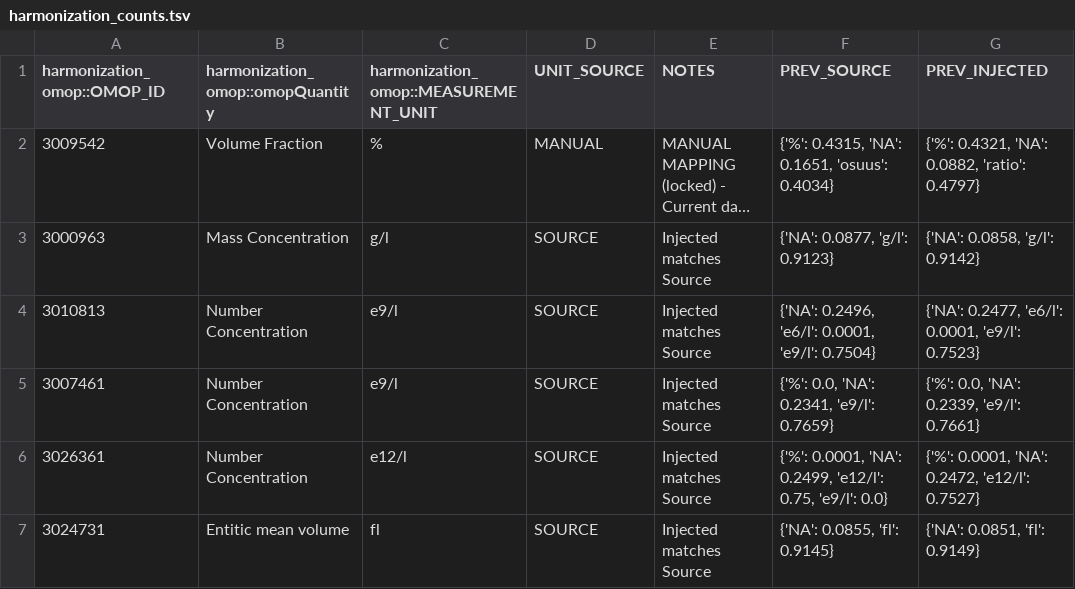
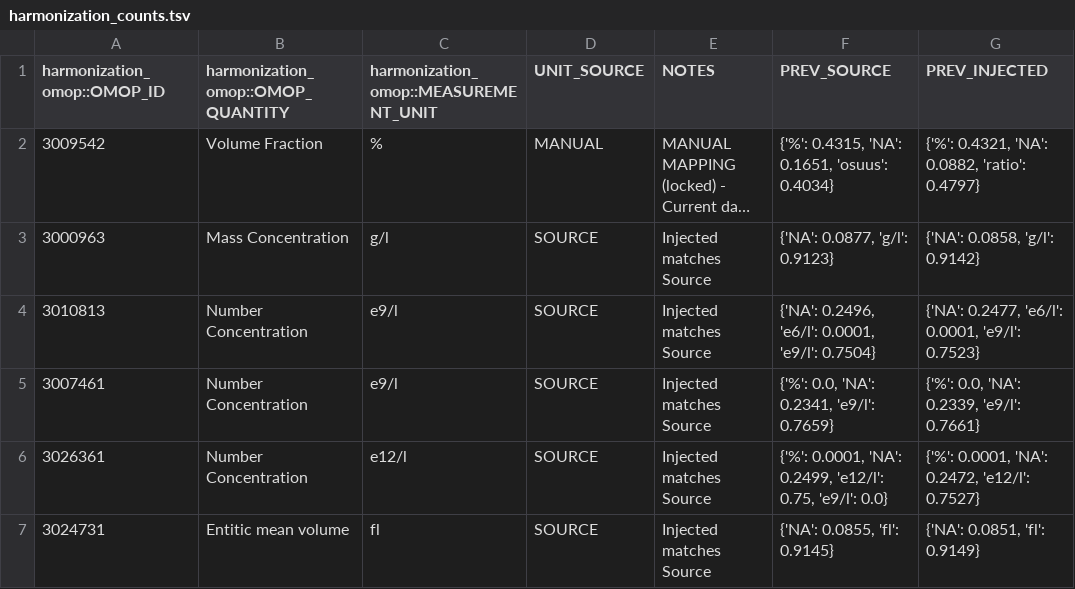
Before and after one commit to FINNGEN/kanta_lab_harmonisation_public, a TSV file: MAPPINGS/harmonization_counts.tsv, drawn as a sheet; only a part is shown; long unchanged cells end in …; the diff names each change by its address in the sheet, - before the commit and + after, or states it on an @@ line.

```diff
--- a/MAPPINGS/harmonization_counts.tsv
+++ b/MAPPINGS/harmonization_counts.tsv
-B1: harmonization_omop::omopQuantity
+B1: harmonization_omop::OMOP_QUANTITY
```
Also changed, not shown: 2 other files.
